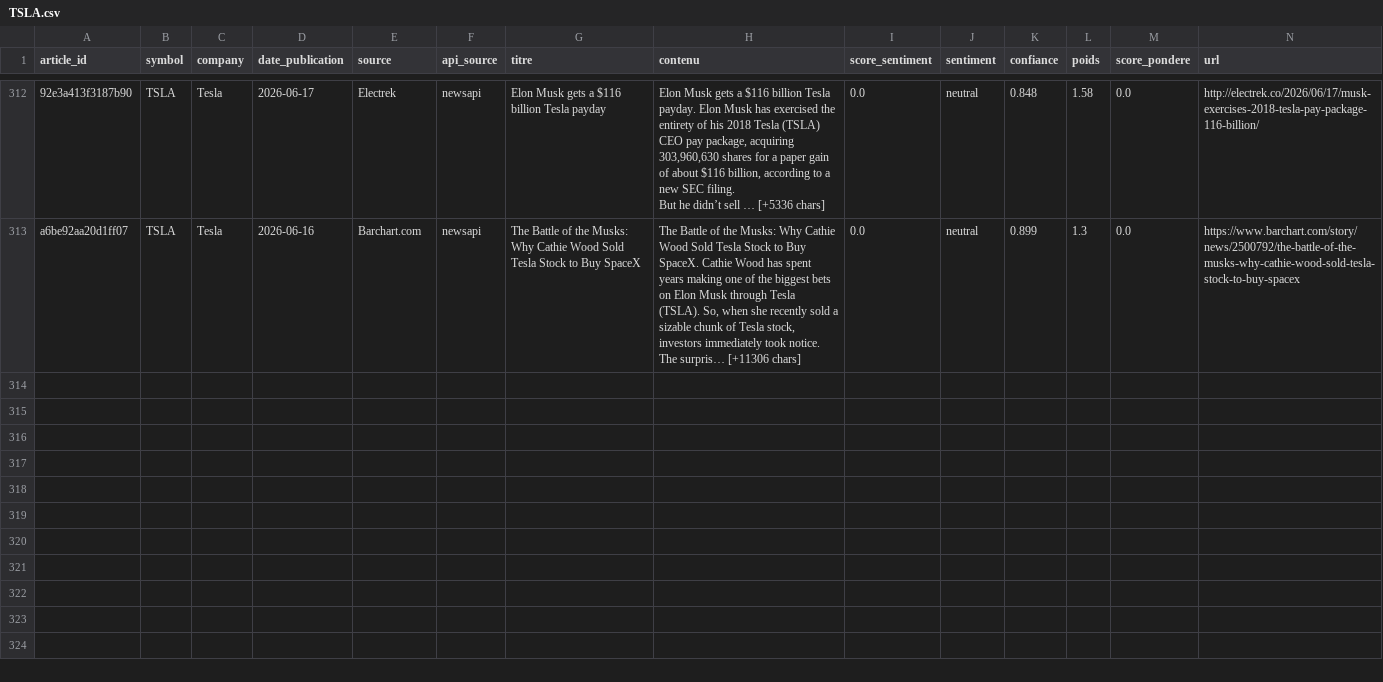
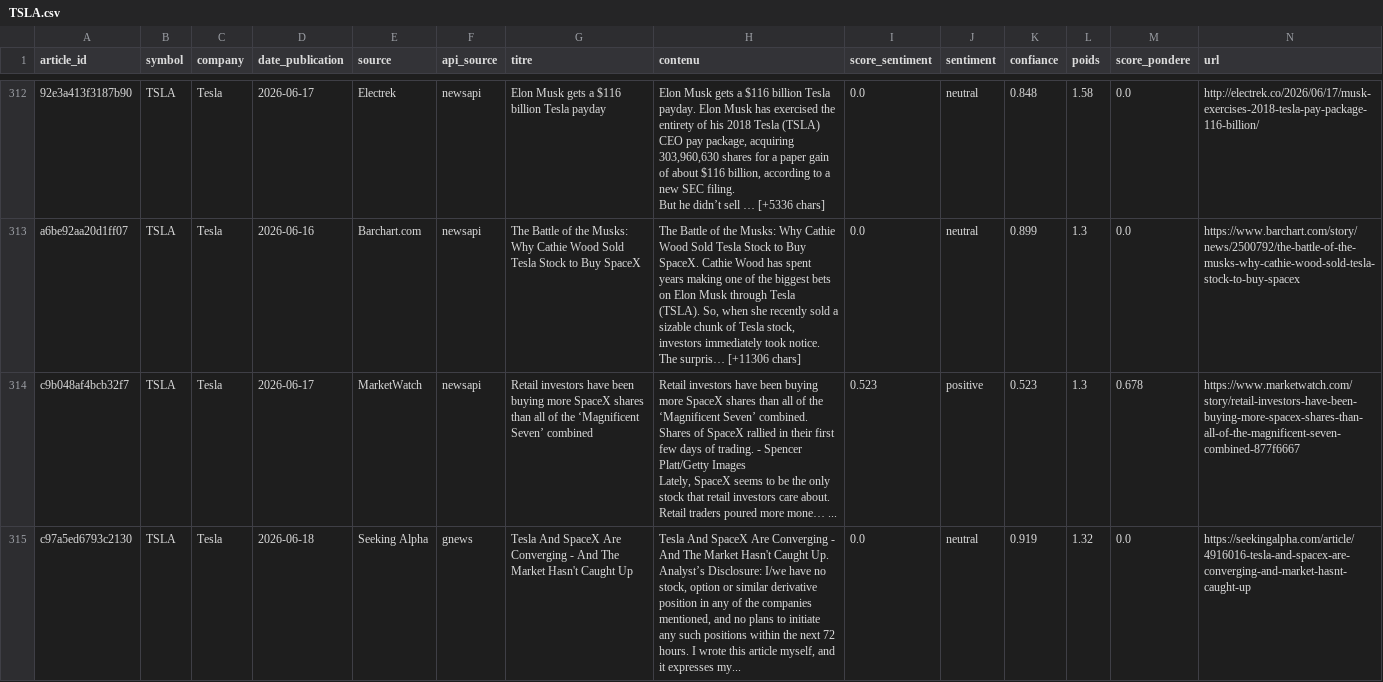
Before and after one commit to adam-hassen/stock-auto-update, a CSV file: data/articles_sentiment/TSLA.csv, drawn as a sheet; only a part is shown, gaps mark what is left out; rows hold the shown columns only; ↵ is a line break in a cell; the diff covers the shown part only; the diff names each change by its address in the sheet, - before the commit and + after, or states it on an @@ line.

```diff
--- a/data/articles_sentiment/TSLA.csv
+++ b/data/articles_sentiment/TSLA.csv
+row 314: c9b048af4bcb32f7 | TSLA | Tesla | 2026-06-17 | MarketWatch | newsapi | Retail investors have been buying more SpaceX shares than all of the ‘Magnificent Seven’ combined | Retail investors have been buying more SpaceX shares than all of the ‘Magnificent Seven’ combined. Shares of SpaceX rallied in their first few days of trading. - Spencer Platt/Getty Images ↵ Lately, SpaceX seems to be the only stock that retail investors care about. ↵ Retail traders poured more mone… ... | 0.523 | positive | 0.523 | 1.3 | 0.678 | https://www.marketwatch.com/story/retail-investors-have-been-buying-more-spacex-shares-than-all-of-the-magnificent-seven-combined-877f6667
+row 315: c97a5ed6793c2130 | TSLA | Tesla | 2026-06-18 | Seeking Alpha | gnews | Tesla And SpaceX Are Converging - And The Market Hasn't Caught Up | Tesla And SpaceX Are Converging - And The Market Hasn't Caught Up. Analyst’s Disclosure: I/we have no stock, option or similar derivative position in any of the companies mentioned, and no plans to initiate any such positions within the next 72 hours. I wrote this article myself, and it expresses my... | 0.0 | neutral | 0.919 | 1.32 | 0.0 | https://seekingalpha.com/article/4916016-tesla-and-spacex-are-converging-and-market-hasnt-caught-up
```
Also changed, not shown: 1 added row elsewhere in this file, data/articles_sentiment/AAPL.csv, data/articles_sentiment/AMZN.csv, 11 other files.
